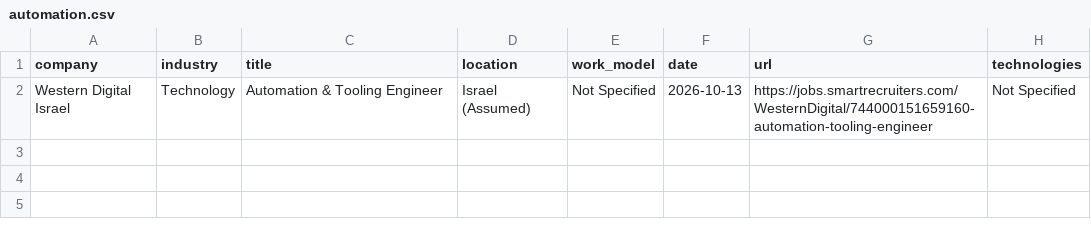
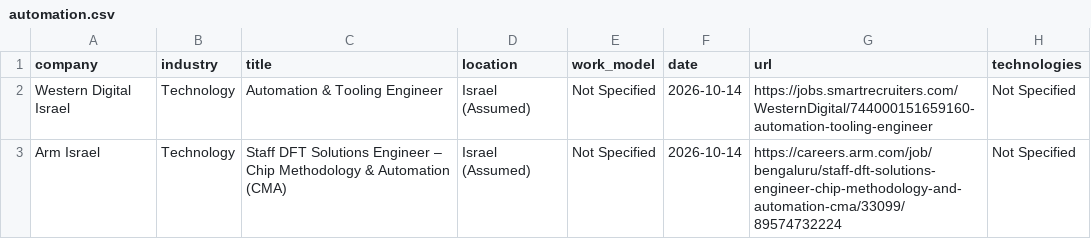
Before and after one commit to SKleeblatt/Kleeblatt-job-board, a CSV file: jobs/automation.csv, drawn as a sheet.

```diff
--- a/jobs/automation.csv
+++ b/jobs/automation.csv
@@ -1,2 +1,3 @@
 company,industry,title,location,work_model,date,url,technologies
-Western Digital Israel,Technology,Automation & Tooling Engineer,Israel (Assumed),Not Specified,2026-10-13,https://jobs.smartrecruiters.com/WesternDigital/744000151659160-automation-tooling-engineer,Not Specified
+Western Digital Israel,Technology,Automation & Tooling Engineer,Israel (Assumed),Not Specified,2026-10-14,https://jobs.smartrecruiters.com/WesternDigital/744000151659160-automation-tooling-engineer,Not Specified
+Arm Israel,Technology,Staff DFT Solutions Engineer – Chip Methodology & Automation (CMA),Israel (Assumed),Not Specified,2026-10-14,https://careers.arm.com/job/bengaluru/staff-dft-solutions-engineer-chip-methodology-and-automation-cma/33099/89574732224,Not Specified
```
Also changed, not shown: jobs/backend.csv, jobs/data.csv, 17 other files.
